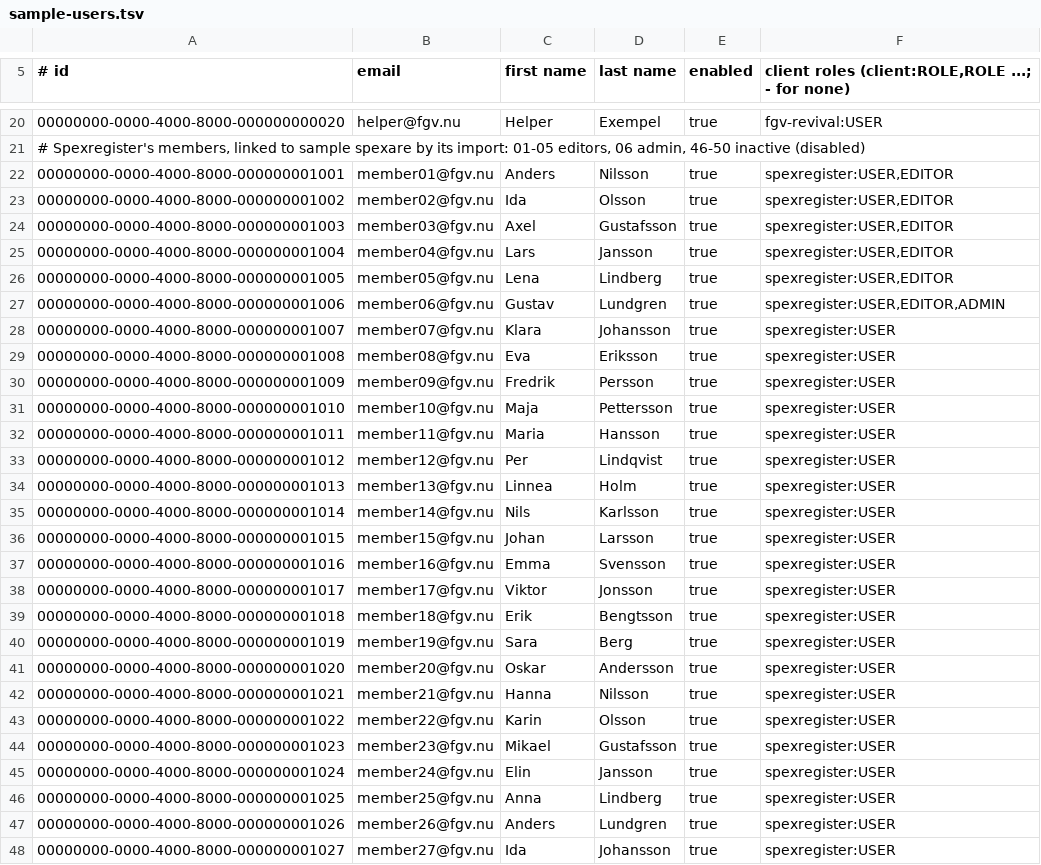
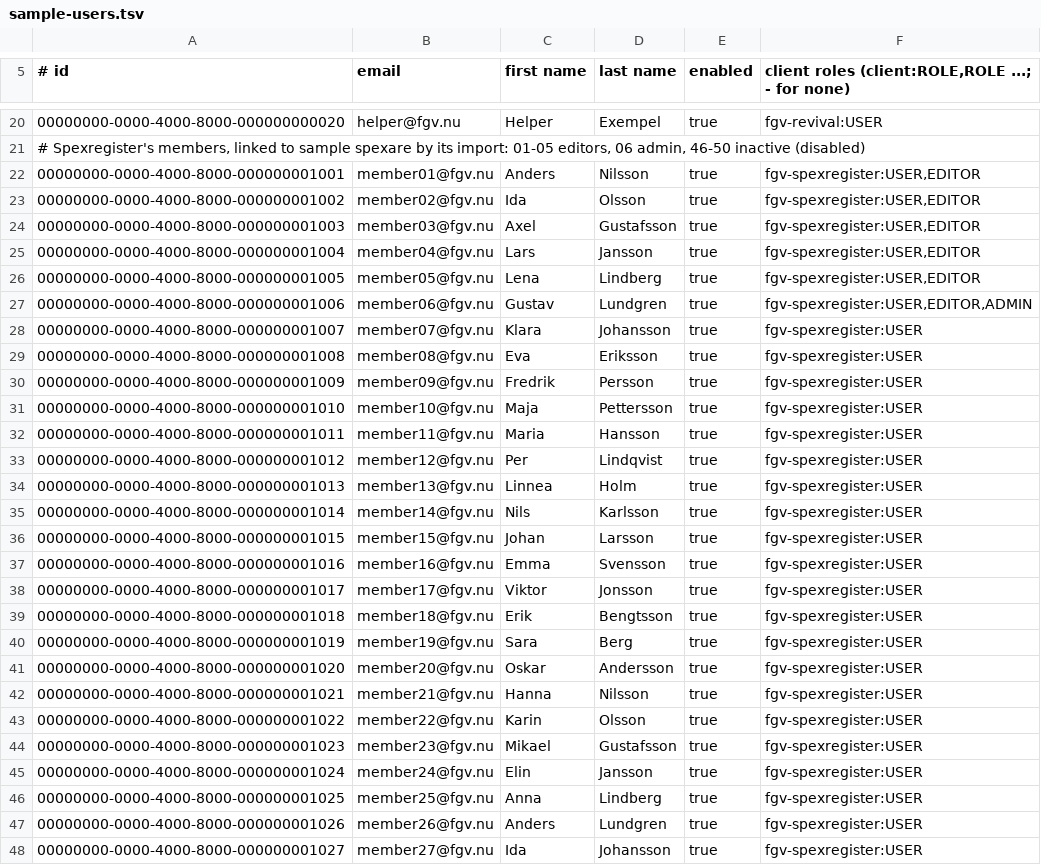
Before and after one commit to bloomper/fgv-infra-deploy, a TSV file: sample-users.tsv, drawn as a sheet; only a part is shown, gaps mark what is left out; the diff covers the shown part only.

```diff
--- a/sample-users.tsv
+++ b/sample-users.tsv
@@ -21,28 +21,28 @@
 # Spexregister's members, linked to sample spexare by its import: 01-05 editors, 06 admin, 46-50 inactive (disabled)
-00000000-0000-4000-8000-000000001001	member01@fgv.nu	Anders	Nilsson	true	spexregister:USER,EDITOR
-00000000-0000-4000-8000-000000001002	member02@fgv.nu	Ida	Olsson	true	spexregister:USER,EDITOR
-00000000-0000-4000-8000-000000001003	member03@fgv.nu	Axel	Gustafsson	true	spexregister:USER,EDITOR
-00000000-0000-4000-8000-000000001004	member04@fgv.nu	Lars	Jansson	true	spexregister:USER,EDITOR
-00000000-0000-4000-8000-000000001005	member05@fgv.nu	Lena	Lindberg	true	spexregister:USER,EDITOR
-00000000-0000-4000-8000-000000001006	member06@fgv.nu	Gustav	Lundgren	true	spexregister:USER,EDITOR,ADMIN
-00000000-0000-4000-8000-000000001007	member07@fgv.nu	Klara	Johansson	true	spexregister:USER
-00000000-0000-4000-8000-000000001008	member08@fgv.nu	Eva	Eriksson	true	spexregister:USER
-00000000-0000-4000-8000-000000001009	member09@fgv.nu	Fredrik	Persson	true	spexregister:USER
-00000000-0000-4000-8000-000000001010	member10@fgv.nu	Maja	Pettersson	true	spexregister:USER
-00000000-0000-4000-8000-000000001011	member11@fgv.nu	Maria	Hansson	true	spexregister:USER
-00000000-0000-4000-8000-000000001012	member12@fgv.nu	Per	Lindqvist	true	spexregister:USER
-00000000-0000-4000-8000-000000001013	member13@fgv.nu	Linnea	Holm	true	spexregister:USER
-00000000-0000-4000-8000-000000001014	member14@fgv.nu	Nils	Karlsson	true	spexregister:USER
-00000000-0000-4000-8000-000000001015	member15@fgv.nu	Johan	Larsson	true	spexregister:USER
-00000000-0000-4000-8000-000000001016	member16@fgv.nu	Emma	Svensson	true	spexregister:USER
-00000000-0000-4000-8000-000000001017	member17@fgv.nu	Viktor	Jonsson	true	spexregister:USER
-00000000-0000-4000-8000-000000001018	member18@fgv.nu	Erik	Bengtsson	true	spexregister:USER
-00000000-0000-4000-8000-000000001019	member19@fgv.nu	Sara	Berg	true	spexregister:USER
-00000000-0000-4000-8000-000000001020	member20@fgv.nu	Oskar	Andersson	true	spexregister:USER
-00000000-0000-4000-8000-000000001021	member21@fgv.nu	Hanna	Nilsson	true	spexregister:USER
-00000000-0000-4000-8000-000000001022	member22@fgv.nu	Karin	Olsson	true	spexregister:USER
-00000000-0000-4000-8000-000000001023	member23@fgv.nu	Mikael	Gustafsson	true	spexregister:USER
-00000000-0000-4000-8000-000000001024	member24@fgv.nu	Elin	Jansson	true	spexregister:USER
-00000000-0000-4000-8000-000000001025	member25@fgv.nu	Anna	Lindberg	true	spexregister:USER
-00000000-0000-4000-8000-000000001026	member26@fgv.nu	Anders	Lundgren	true	spexregister:USER
-00000000-0000-4000-8000-000000001027	member27@fgv.nu	Ida	Johansson	true	spexregister:USER
+00000000-0000-4000-8000-000000001001	member01@fgv.nu	Anders	Nilsson	true	fgv-spexregister:USER,EDITOR
+00000000-0000-4000-8000-000000001002	member02@fgv.nu	Ida	Olsson	true	fgv-spexregister:USER,EDITOR
+00000000-0000-4000-8000-000000001003	member03@fgv.nu	Axel	Gustafsson	true	fgv-spexregister:USER,EDITOR
+00000000-0000-4000-8000-000000001004	member04@fgv.nu	Lars	Jansson	true	fgv-spexregister:USER,EDITOR
+00000000-0000-4000-8000-000000001005	member05@fgv.nu	Lena	Lindberg	true	fgv-spexregister:USER,EDITOR
+00000000-0000-4000-8000-000000001006	member06@fgv.nu	Gustav	Lundgren	true	fgv-spexregister:USER,EDITOR,ADMIN
+00000000-0000-4000-8000-000000001007	member07@fgv.nu	Klara	Johansson	true	fgv-spexregister:USER
+00000000-0000-4000-8000-000000001008	member08@fgv.nu	Eva	Eriksson	true	fgv-spexregister:USER
+00000000-0000-4000-8000-000000001009	member09@fgv.nu	Fredrik	Persson	true	fgv-spexregister:USER
+00000000-0000-4000-8000-000000001010	member10@fgv.nu	Maja	Pettersson	true	fgv-spexregister:USER
+00000000-0000-4000-8000-000000001011	member11@fgv.nu	Maria	Hansson	true	fgv-spexregister:USER
+00000000-0000-4000-8000-000000001012	member12@fgv.nu	Per	Lindqvist	true	fgv-spexregister:USER
+00000000-0000-4000-8000-000000001013	member13@fgv.nu	Linnea	Holm	true	fgv-spexregister:USER
+00000000-0000-4000-8000-000000001014	member14@fgv.nu	Nils	Karlsson	true	fgv-spexregister:USER
+00000000-0000-4000-8000-000000001015	member15@fgv.nu	Johan	Larsson	true	fgv-spexregister:USER
+00000000-0000-4000-8000-000000001016	member16@fgv.nu	Emma	Svensson	true	fgv-spexregister:USER
+00000000-0000-4000-8000-000000001017	member17@fgv.nu	Viktor	Jonsson	true	fgv-spexregister:USER
+00000000-0000-4000-8000-000000001018	member18@fgv.nu	Erik	Bengtsson	true	fgv-spexregister:USER
+00000000-0000-4000-8000-000000001019	member19@fgv.nu	Sara	Berg	true	fgv-spexregister:USER
+00000000-0000-4000-8000-000000001020	member20@fgv.nu	Oskar	Andersson	true	fgv-spexregister:USER
+00000000-0000-4000-8000-000000001021	member21@fgv.nu	Hanna	Nilsson	true	fgv-spexregister:USER
+00000000-0000-4000-8000-000000001022	member22@fgv.nu	Karin	Olsson	true	fgv-spexregister:USER
+00000000-0000-4000-8000-000000001023	member23@fgv.nu	Mikael	Gustafsson	true	fgv-spexregister:USER
+00000000-0000-4000-8000-000000001024	member24@fgv.nu	Elin	Jansson	true	fgv-spexregister:USER
+00000000-0000-4000-8000-000000001025	member25@fgv.nu	Anna	Lindberg	true	fgv-spexregister:USER
+00000000-0000-4000-8000-000000001026	member26@fgv.nu	Anders	Lundgren	true	fgv-spexregister:USER
+00000000-0000-4000-8000-000000001027	member27@fgv.nu	Ida	Johansson	true	fgv-spexregister:USER
```
Also changed, not shown: 26 edited cells elsewhere in this file, 3 other files.
